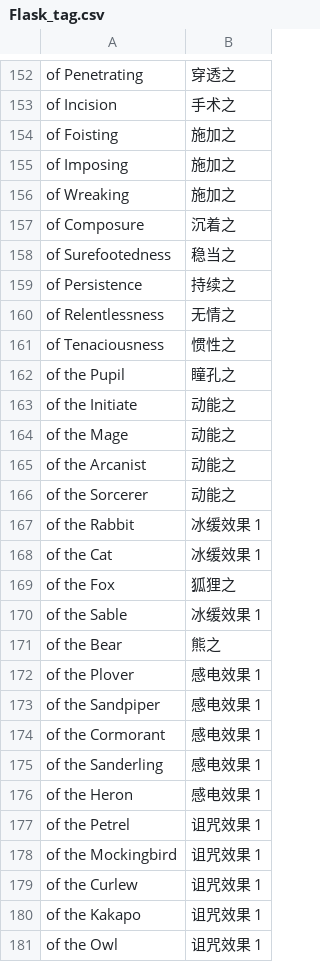
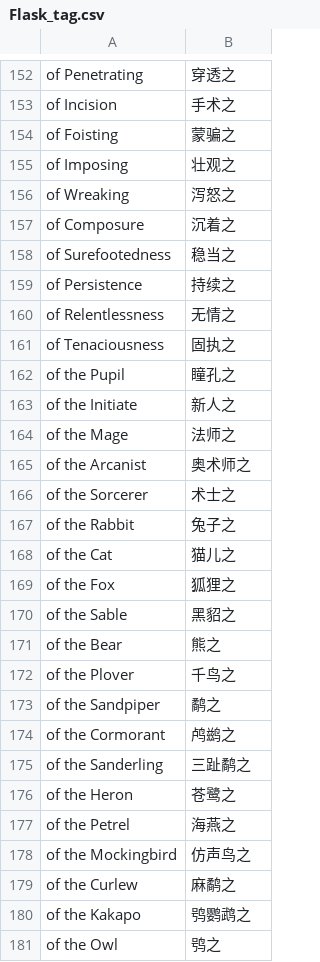
Before and after one commit to Chuanhsing/PoeCharm, a CSV file: PoeCharm/Pob/translate_cn/Flask_tag.csv, drawn as a sheet; only a part is shown, gaps mark what is left out; the diff covers the shown part only; the diff names each change by its address in the sheet, - before the commit and + after, or states it on an @@ line.

Commit message:
update cn translate

```diff
--- a/PoeCharm/Pob/translate_cn/Flask_tag.csv
+++ b/PoeCharm/Pob/translate_cn/Flask_tag.csv
-B154: 施加之
+B154: 蒙骗之
-B155: 施加之
+B155: 壮观之
-B156: 施加之
+B156: 泻怒之
-B161: 惯性之
+B161: 固执之
-B163: 动能之
+B163: 新人之
-B164: 动能之
+B164: 法师之
-B165: 动能之
+B165: 奥术师之
-B166: 动能之
+B166: 术士之
-B167: 冰缓效果 1
+B167: 兔子之
-B168: 冰缓效果 1
+B168: 猫儿之
-B170: 冰缓效果 1
+B170: 黑貂之
-B172: 感电效果 1
+B172: 千鸟之
-B173: 感电效果 1
+B173: 鹬之
-B174: 感电效果 1
+B174: 鸬鹚之
-B175: 感电效果 1
+B175: 三趾鹬之
-B176: 感电效果 1
+B176: 苍鹭之
-B177: 诅咒效果 1
+B177: 海燕之
-B178: 诅咒效果 1
+B178: 仿声鸟之
-B179: 诅咒效果 1
+B179: 麻鹬之
-B180: 诅咒效果 1
+B180: 鸮鹦鹉之
-B181: 诅咒效果 1
+B181: 鸮之
```
Also changed, not shown: 145 edited cells elsewhere in this file, PoeCharm/Pob/translate_cn/Gems_data.txt.csv, PoeCharm/Pob/translate_cn/Items_Gems.txt.csv, 10 other files.
